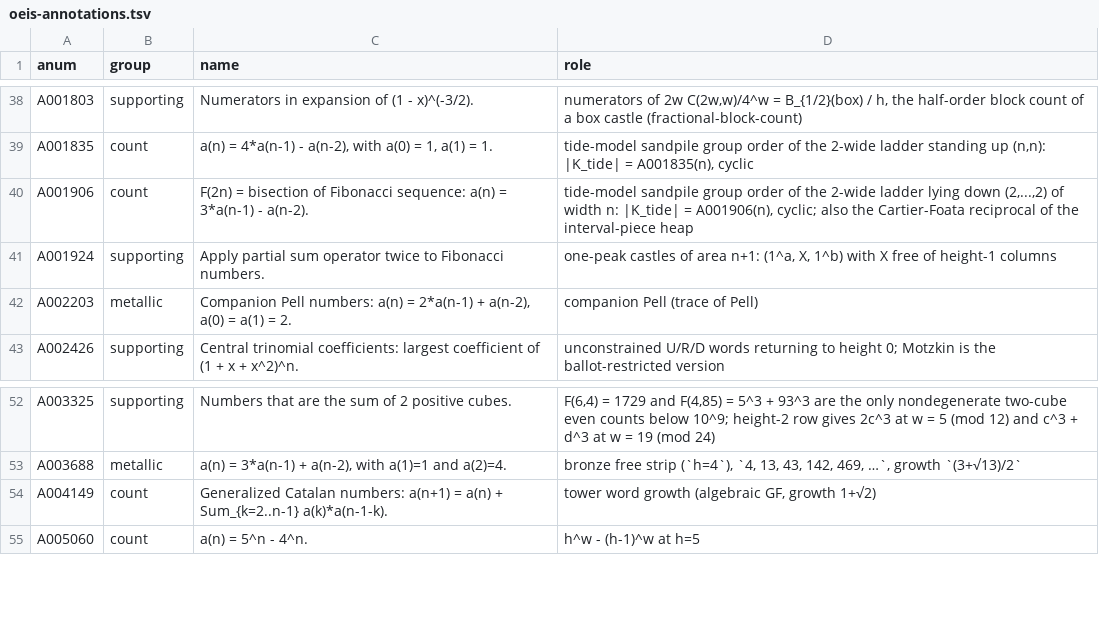
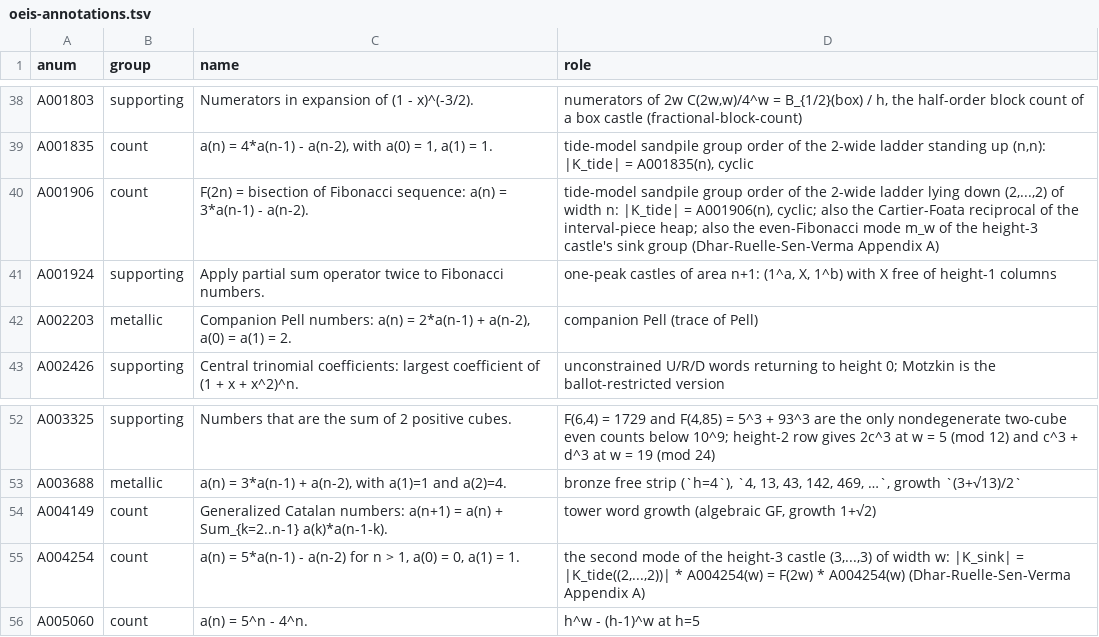
Before and after one commit to eeggwall/castles-wiki, a TSV file: config/oeis-annotations.tsv, drawn as a sheet; only a part is shown, gaps mark what is left out.

Commit message:
docs: summarize the Rossin seminar and Dhar-Ruelle-Sen-Verma sandpile sources
- ingest Rossin, "On the Group of a Sandpile" (INRIA Algorithms Seminar
  2000): sink independence, the identity recipe, the 2x2-grid group that
  is the dual of castle (3,3,3); label Bak-Tang-Wiesenfeld, Dhar 1990 and
  Cori-Rossin as cited through it, not read; note its product formula as
  a notational slip
- ingest Dhar, Ruelle, Sen, Verma, "Algebraic aspects of abelian sandpile
  models" (J. Phys. A 1995): its open-boundary grids are the duals of the
  square and height-3 castles and their groups match the census; rank of
  the square castle, exact height-3 formula, |K_sink| = |K_tide| x A004254
- correct the Northshield formula on the Ihara item; add the Tutte idea
- footnote the tide cycle basis (checked to 16 cells); tidy wording on
  the clock and avalanche pages

Wiki-Op: ingest

```diff
--- a/config/oeis-annotations.tsv
+++ b/config/oeis-annotations.tsv
@@ -39,3 +39,3 @@ A001803	supporting	Numerators in expansion of (1 - x)^(-3/2).	numerators of 2w C
 A001835	count	a(n) = 4*a(n-1) - a(n-2), with a(0) = 1, a(1) = 1.	tide-model sandpile group order of the 2-wide ladder standing up (n,n): |K_tide| = A001835(n), cyclic
-A001906	count	F(2n) = bisection of Fibonacci sequence: a(n) = 3*a(n-1) - a(n-2).	tide-model sandpile group order of the 2-wide ladder lying down (2,...,2) of width n: |K_tide| = A001906(n), cyclic; also the Cartier-Foata reciprocal of the interval-piece heap
+A001906	count	F(2n) = bisection of Fibonacci sequence: a(n) = 3*a(n-1) - a(n-2).	tide-model sandpile group order of the 2-wide ladder lying down (2,...,2) of width n: |K_tide| = A001906(n), cyclic; also the Cartier-Foata reciprocal of the interval-piece heap; also the even-Fibonacci mode m_w of the height-3 castle's sink group (Dhar-Ruelle-Sen-Verma Appendix A)
 A001924	supporting	Apply partial sum operator twice to Fibonacci numbers.	one-peak castles of area n+1: (1^a, X, 1^b) with X free of height-1 columns
@@ -54,2 +54,3 @@ A003688	metallic	a(n) = 3*a(n-1) + a(n-2), with a(1)=1 and a(2)=4.	bronze free s
 A004149	count	Generalized Catalan numbers: a(n+1) = a(n) + Sum_{k=2..n-1} a(k)*a(n-1-k).	tower word growth (algebraic GF, growth 1+√2)
+A004254	count	a(n) = 5*a(n-1) - a(n-2) for n > 1, a(0) = 0, a(1) = 1.	the second mode of the height-3 castle (3,...,3) of width w: |K_sink| = |K_tide((2,...,2))| * A004254(w) = F(2w) * A004254(w) (Dhar-Ruelle-Sen-Verma Appendix A)
 A005060	count	a(n) = 5^n - 4^n.	h^w - (h-1)^w at h=5
```
Also changed, not shown: 13 other files.
